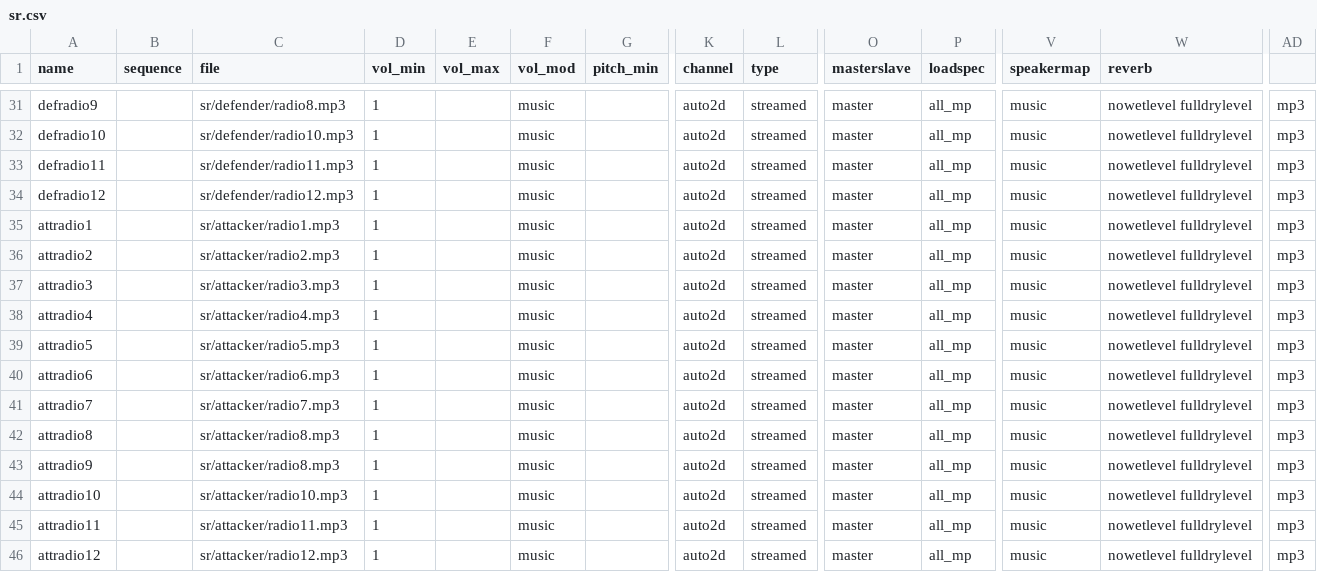
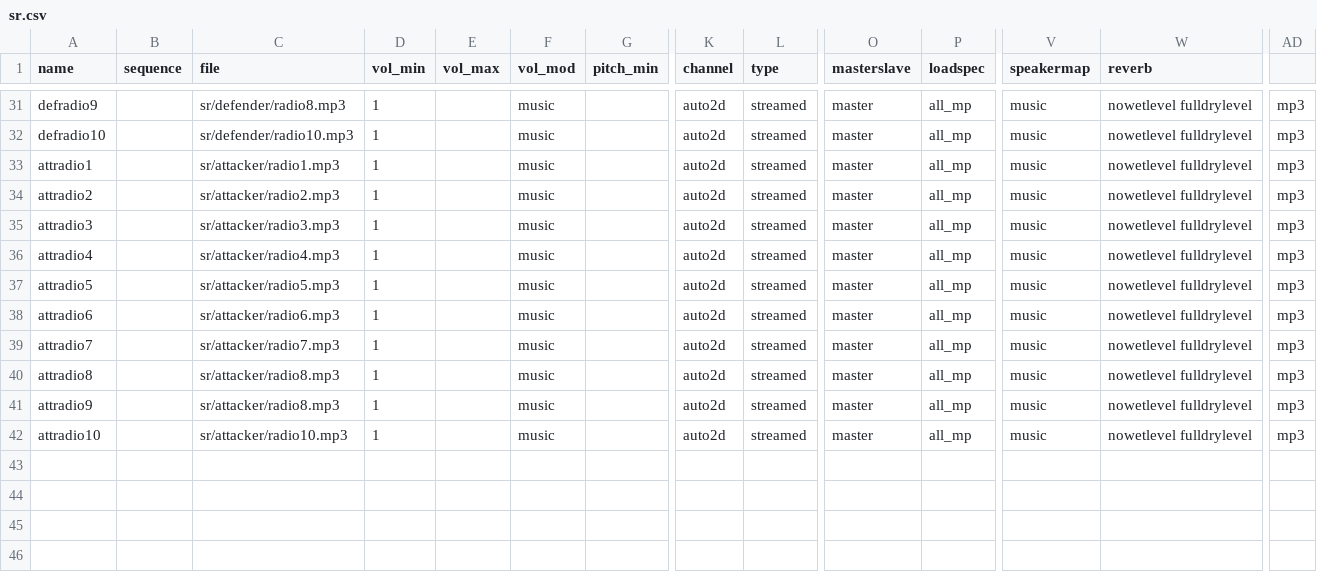
Before and after one commit to sahbi-ktifa/efaya-cod4-mod, a CSV file: soundaliases/sr.csv, drawn as a sheet; only a part is shown, gaps mark what is left out; rows hold the shown columns only; the diff names each change by its address in the sheet, - before the commit and + after, or states it on an @@ line.

Commit message:
Remove old radio references in soundaliases

```diff
--- a/soundaliases/sr.csv
+++ b/soundaliases/sr.csv
-row 33: defradio11 |  | sr/defender/radio11.mp3 | 1 |  | music |  | auto2d | streamed | master | all_mp | music | nowetlevel fulldrylevel | mp3
-row 34: defradio12 |  | sr/defender/radio12.mp3 | 1 |  | music |  | auto2d | streamed | master | all_mp | music | nowetlevel fulldrylevel | mp3
-row 45: attradio11 |  | sr/attacker/radio11.mp3 | 1 |  | music |  | auto2d | streamed | master | all_mp | music | nowetlevel fulldrylevel | mp3
-row 46: attradio12 |  | sr/attacker/radio12.mp3 | 1 |  | music |  | auto2d | streamed | master | all_mp | music | nowetlevel fulldrylevel | mp3
```
